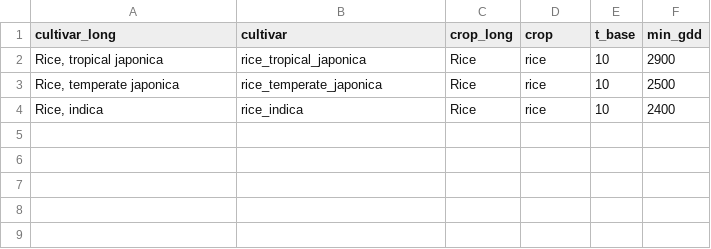
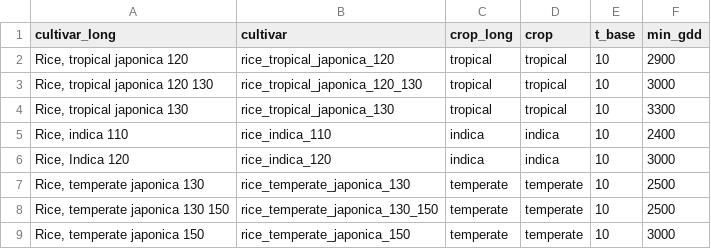
Before and after one commit to bocinsky/gutaker2020, a CSV file: inst/crops.csv, drawn as a sheet.

Commit message:
Added in different rice cultivars

```diff
--- a/inst/crops.csv
+++ b/inst/crops.csv
@@ -1,4 +1,9 @@
 cultivar_long,cultivar,crop_long,crop,t_base,min_gdd
-"Rice, tropical japonica",rice_tropical_japonica,Rice,rice,10,2900
-"Rice, temperate japonica",rice_temperate_japonica,Rice,rice,10,2500
-"Rice, indica",rice_indica,Rice,rice,10,2400
+"Rice, tropical japonica 120",rice_tropical_japonica_120,tropical,tropical,10,2900
+"Rice, tropical japonica 120 130",rice_tropical_japonica_120_130,tropical,tropical,10,3000
+"Rice, tropical japonica 130",rice_tropical_japonica_130,tropical,tropical,10,3300
+"Rice, indica 110",rice_indica_110,indica,indica,10,2400
+"Rice, Indica 120",rice_indica_120,indica,indica,10,3000
+"Rice, temperate japonica 130",rice_temperate_japonica_130,temperate,temperate,10,2500
+"Rice, temperate japonica 130 150",rice_temperate_japonica_130_150,temperate,temperate,10,2500
+"Rice, temperate japonica 150",rice_temperate_japonica_150,temperate,temperate,10,3000
```
Also changed, not shown: 1 other file.
